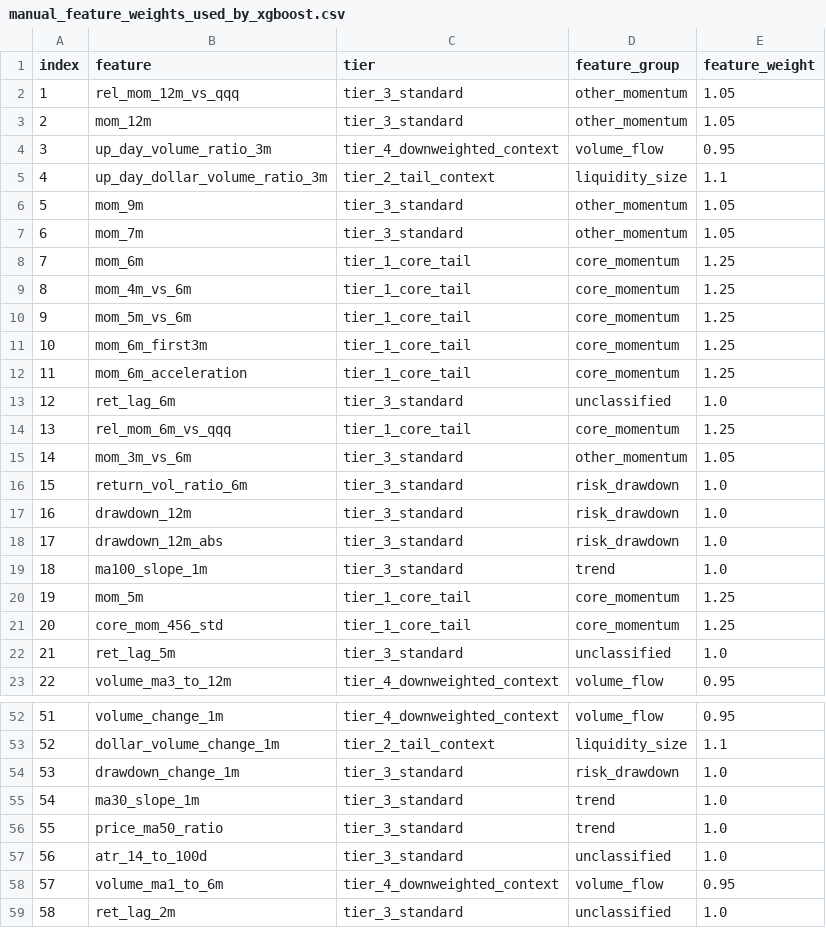
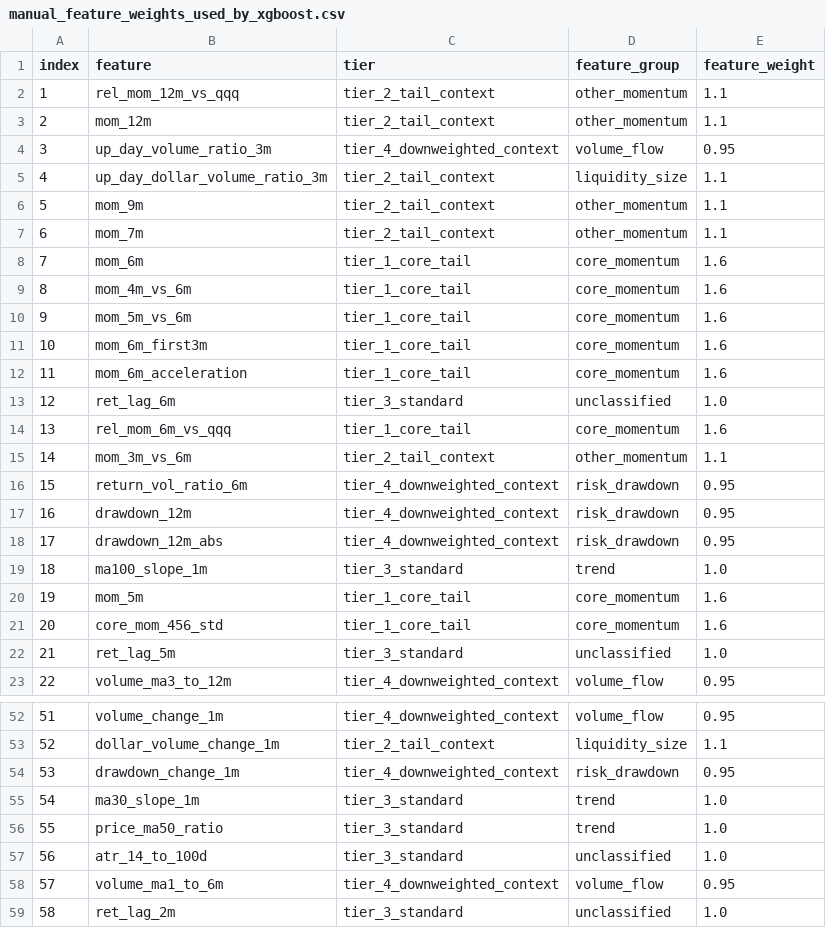
Before and after one commit to James1424/XGB_tail_boom_4000, a CSV file: outputs/manual_feature_weights_used_by_xgboost.csv, drawn as a sheet; only a part is shown, gaps mark what is left out; the diff covers the shown part only.

```diff
--- a/outputs/manual_feature_weights_used_by_xgboost.csv
+++ b/outputs/manual_feature_weights_used_by_xgboost.csv
@@ -1,22 +1,22 @@
 index,feature,tier,feature_group,feature_weight
-1,rel_mom_12m_vs_qqq,tier_3_standard,other_momentum,1.05
-2,mom_12m,tier_3_standard,other_momentum,1.05
+1,rel_mom_12m_vs_qqq,tier_2_tail_context,other_momentum,1.1
+2,mom_12m,tier_2_tail_context,other_momentum,1.1
 3,up_day_volume_ratio_3m,tier_4_downweighted_context,volume_flow,0.95
 4,up_day_dollar_volume_ratio_3m,tier_2_tail_context,liquidity_size,1.1
-5,mom_9m,tier_3_standard,other_momentum,1.05
-6,mom_7m,tier_3_standard,other_momentum,1.05
-7,mom_6m,tier_1_core_tail,core_momentum,1.25
-8,mom_4m_vs_6m,tier_1_core_tail,core_momentum,1.25
-9,mom_5m_vs_6m,tier_1_core_tail,core_momentum,1.25
-10,mom_6m_first3m,tier_1_core_tail,core_momentum,1.25
-11,mom_6m_acceleration,tier_1_core_tail,core_momentum,1.25
+5,mom_9m,tier_2_tail_context,other_momentum,1.1
+6,mom_7m,tier_2_tail_context,other_momentum,1.1
+7,mom_6m,tier_1_core_tail,core_momentum,1.6
+8,mom_4m_vs_6m,tier_1_core_tail,core_momentum,1.6
+9,mom_5m_vs_6m,tier_1_core_tail,core_momentum,1.6
+10,mom_6m_first3m,tier_1_core_tail,core_momentum,1.6
+11,mom_6m_acceleration,tier_1_core_tail,core_momentum,1.6
 12,ret_lag_6m,tier_3_standard,unclassified,1.0
-13,rel_mom_6m_vs_qqq,tier_1_core_tail,core_momentum,1.25
-14,mom_3m_vs_6m,tier_3_standard,other_momentum,1.05
-15,return_vol_ratio_6m,tier_3_standard,risk_drawdown,1.0
-16,drawdown_12m,tier_3_standard,risk_drawdown,1.0
-17,drawdown_12m_abs,tier_3_standard,risk_drawdown,1.0
+13,rel_mom_6m_vs_qqq,tier_1_core_tail,core_momentum,1.6
+14,mom_3m_vs_6m,tier_2_tail_context,other_momentum,1.1
+15,return_vol_ratio_6m,tier_4_downweighted_context,risk_drawdown,0.95
+16,drawdown_12m,tier_4_downweighted_context,risk_drawdown,0.95
+17,drawdown_12m_abs,tier_4_downweighted_context,risk_drawdown,0.95
 18,ma100_slope_1m,tier_3_standard,trend,1.0
-19,mom_5m,tier_1_core_tail,core_momentum,1.25
-20,core_mom_456_std,tier_1_core_tail,core_momentum,1.25
+19,mom_5m,tier_1_core_tail,core_momentum,1.6
+20,core_mom_456_std,tier_1_core_tail,core_momentum,1.6
 21,ret_lag_5m,tier_3_standard,unclassified,1.0
@@ -53,3 +53,3 @@ index,feature,tier,feature_group,feature_weight
 52,dollar_volume_change_1m,tier_2_tail_context,liquidity_size,1.1
-53,drawdown_change_1m,tier_3_standard,risk_drawdown,1.0
+53,drawdown_change_1m,tier_4_downweighted_context,risk_drawdown,0.95
 54,ma30_slope_1m,tier_3_standard,trend,1.0
```
Also changed, not shown: 80 edited cells elsewhere in this file, outputs/five_seed_average_feature_importance.csv, outputs/five_seed_training_stability.csv, 15 other files.
